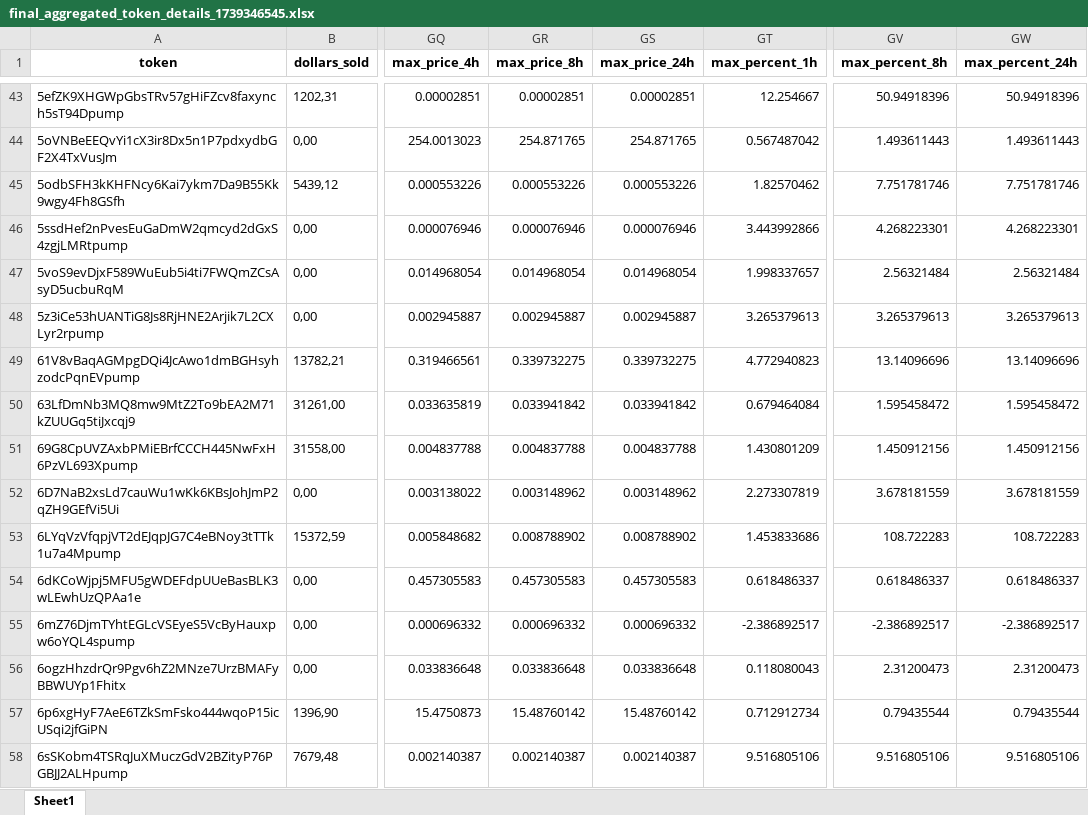
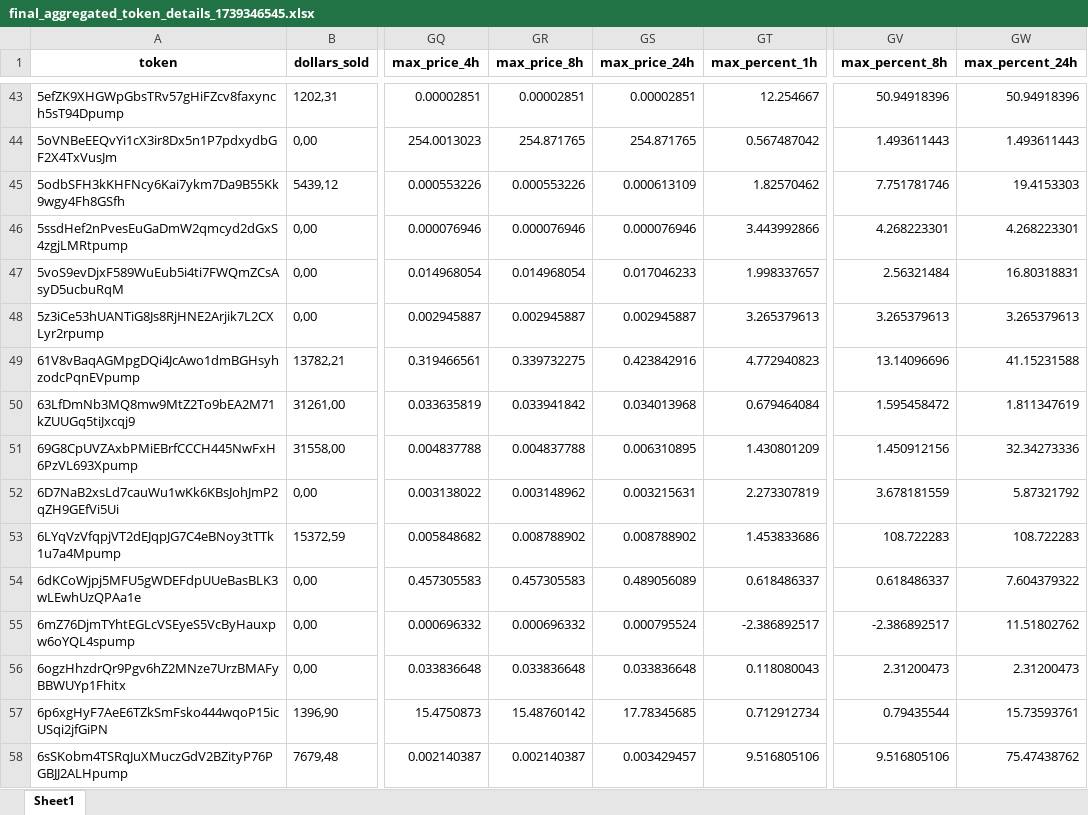
Before and after one commit to DeeDevelopment-AI/dca_processor, an Excel workbook: data/processed/final_aggregated_token_details_1739346545.xlsx, sheet Sheet1, drawn as a sheet; only a part is shown, gaps mark what is left out; values as stored, in another font and other column widths than the file's, no borders; the diff covers the shown part only; the diff names each change by its address in the sheet, - before the commit and + after, or states it on an @@ line.

```diff
--- a/data/processed/final_aggregated_token_details_1739346545.xlsx (sheet Sheet1)
+++ b/data/processed/final_aggregated_token_details_1739346545.xlsx (sheet Sheet1)
-GS45 (max_price_24h): 0.000553226
+GS45 (max_price_24h): 0.000613109
-GW45 (max_percent_24h): 7.751781746
+GW45 (max_percent_24h): 19.4153303
-GS47 (max_price_24h): 0.014968054
+GS47 (max_price_24h): 0.017046233
-GW47 (max_percent_24h): 2.56321484
+GW47 (max_percent_24h): 16.80318831
-GS49 (max_price_24h): 0.339732275
+GS49 (max_price_24h): 0.423842916
-GW49 (max_percent_24h): 13.14096696
+GW49 (max_percent_24h): 41.15231588
-GS50 (max_price_24h): 0.033941842
+GS50 (max_price_24h): 0.034013968
-GW50 (max_percent_24h): 1.595458472
+GW50 (max_percent_24h): 1.811347619
-GS51 (max_price_24h): 0.004837788
+GS51 (max_price_24h): 0.006310895
-GW51 (max_percent_24h): 1.450912156
+GW51 (max_percent_24h): 32.34273336
-GS52 (max_price_24h): 0.003148962
+GS52 (max_price_24h): 0.003215631
-GW52 (max_percent_24h): 3.678181559
+GW52 (max_percent_24h): 5.87321792
-GS54 (max_price_24h): 0.457305583
+GS54 (max_price_24h): 0.489056089
-GW54 (max_percent_24h): 0.618486337
+GW54 (max_percent_24h): 7.604379322
-GS55 (max_price_24h): 0.000696332
+GS55 (max_price_24h): 0.000795524
-GW55 (max_percent_24h): -2.386892517
+GW55 (max_percent_24h): 11.51802762
-GS57 (max_price_24h): 15.48760142
+GS57 (max_price_24h): 17.78345685
-GW57 (max_percent_24h): 0.79435544
+GW57 (max_percent_24h): 15.73593761
-GS58 (max_price_24h): 0.002140387
+GS58 (max_price_24h): 0.003429457
-GW58 (max_percent_24h): 9.516805106
+GW58 (max_percent_24h): 75.47438762
```
Also changed, not shown: 210 edited cells elsewhere in this sheet, data/processed/final_aggregated_token_details_1739256275.xlsx, data/processed/final_aggregated_token_details_1739266155.xlsx, 12 other files.
